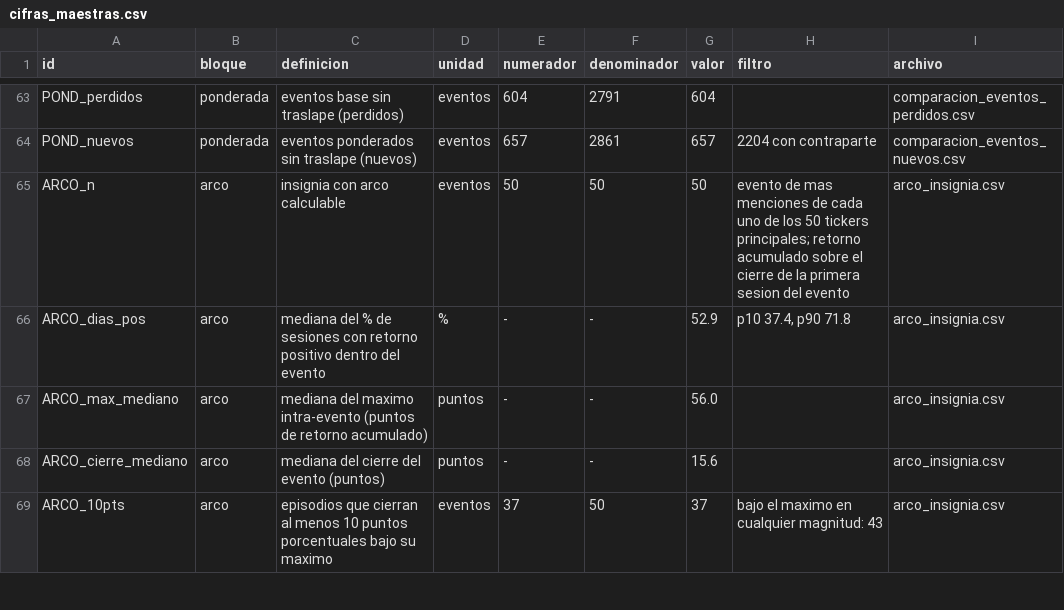
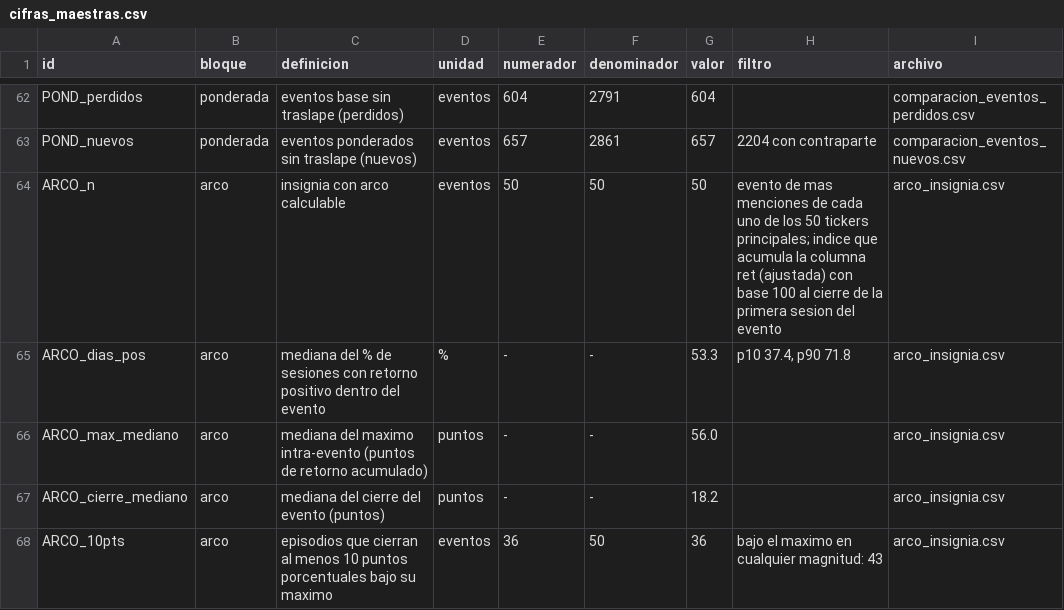
Before and after one commit to pizacapital/tesis-burbujas-atencion, a CSV file: herramientas/cifras_maestras.csv, drawn as a sheet; only a part is shown, gaps mark what is left out; the diff covers the shown part only.

```diff
--- a/herramientas/cifras_maestras.csv
+++ b/herramientas/cifras_maestras.csv
@@ -64,6 +63,6 @@ POND_perdidos,ponderada,eventos base sin traslape (perdidos),eventos,604,2791,60
 POND_nuevos,ponderada,eventos ponderados sin traslape (nuevos),eventos,657,2861,657,2204 con contraparte,comparacion_eventos_nuevos.csv
-ARCO_n,arco,insignia con arco calculable,eventos,50,50,50,evento de mas menciones de cada uno de los 50 tickers principales; retorno acumulado sobre el cierre de la primera sesion del evento,arco_insignia.csv
-ARCO_dias_pos,arco,mediana del % de sesiones con retorno positivo dentro del evento,%,-,-,52.9,"p10 37.4, p90 71.8",arco_insignia.csv
+ARCO_n,arco,insignia con arco calculable,eventos,50,50,50,evento de mas menciones de cada uno de los 50 tickers principales; indice que acumula la columna ret (ajustada) con base 100 al cierre de la primera sesion del evento,arco_insignia.csv
+ARCO_dias_pos,arco,mediana del % de sesiones con retorno positivo dentro del evento,%,-,-,53.3,"p10 37.4, p90 71.8",arco_insignia.csv
 ARCO_max_mediano,arco,mediana del maximo intra-evento (puntos de retorno acumulado),puntos,-,-,56.0,,arco_insignia.csv
-ARCO_cierre_mediano,arco,mediana del cierre del evento (puntos),puntos,-,-,15.6,,arco_insignia.csv
-ARCO_10pts,arco,episodios que cierran al menos 10 puntos porcentuales bajo su maximo,eventos,37,50,37,bajo el maximo en cualquier magnitud: 43,arco_insignia.csv
+ARCO_cierre_mediano,arco,mediana del cierre del evento (puntos),puntos,-,-,18.2,,arco_insignia.csv
+ARCO_10pts,arco,episodios que cierran al menos 10 puntos porcentuales bajo su maximo,eventos,36,50,36,bajo el maximo en cualquier magnitud: 43,arco_insignia.csv
```
Also changed, not shown: 1 removed row and 14 edited cells elsewhere in this file, MANIFIESTO_ARTEFACTOS.csv, herramientas/arco_insignia.csv, 1 other file.
